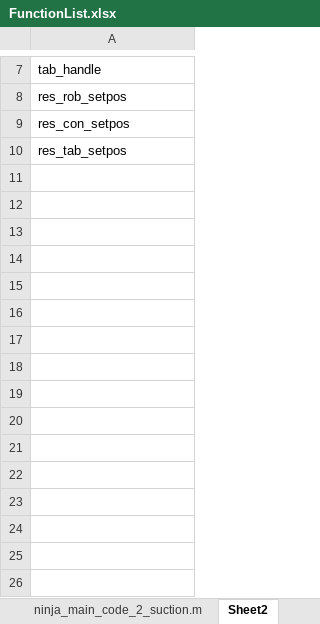
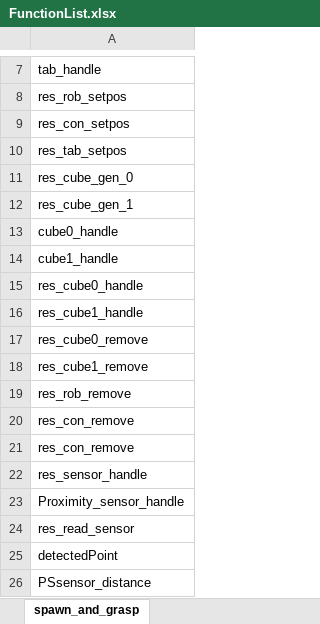
Before and after one commit to urago-ms/projectS, an Excel workbook: MATLAB-git/ninja_pick_and_place/FunctionList.xlsx, sheet spawn_and_grasp, drawn as a sheet; only a part is shown, gaps mark what is left out; values as stored, in another font and other column widths than the file's, no borders; the diff names each change by its address in the sheet, - before the commit and + after, or states it on an @@ line.

```diff
--- a/MATLAB-git/ninja_pick_and_place/FunctionList.xlsx (sheet spawn_and_grasp)
+++ b/MATLAB-git/ninja_pick_and_place/FunctionList.xlsx (sheet spawn_and_grasp)
-sheet tab: Sheet2
+sheet tab: spawn_and_grasp
+row 11: res_cube_gen_0
+row 12: res_cube_gen_1
+row 13: cube0_handle
+row 14: cube1_handle
+row 15: res_cube0_handle
+row 16: res_cube1_handle
+row 17: res_cube0_remove
+row 18: res_cube1_remove
+row 19: res_rob_remove
+row 20: res_con_remove
+row 21: res_con_remove
+row 22: res_sensor_handle
+row 23: Proximity_sensor_handle
+row 24: res_read_sensor
+row 25: detectedPoint
+row 26: PSsensor_distance
```
Also changed, not shown: 2 other files.
